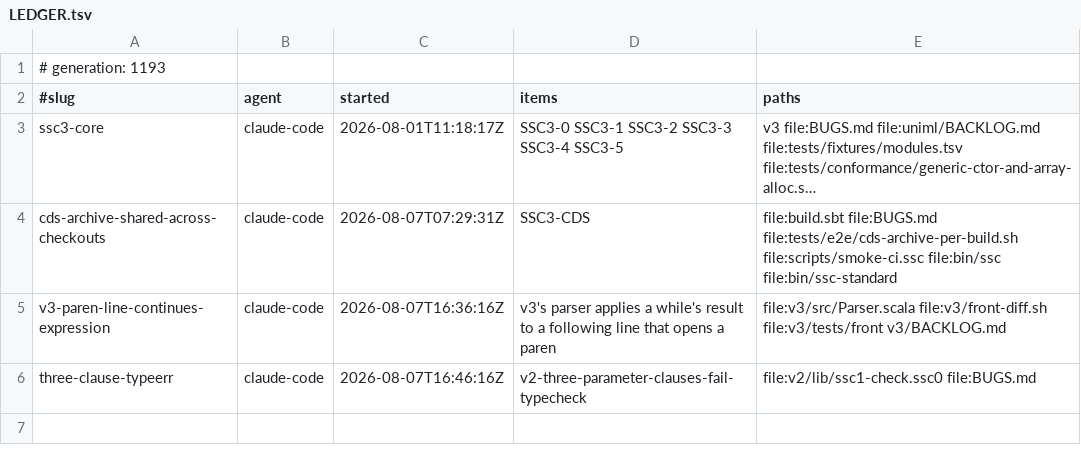
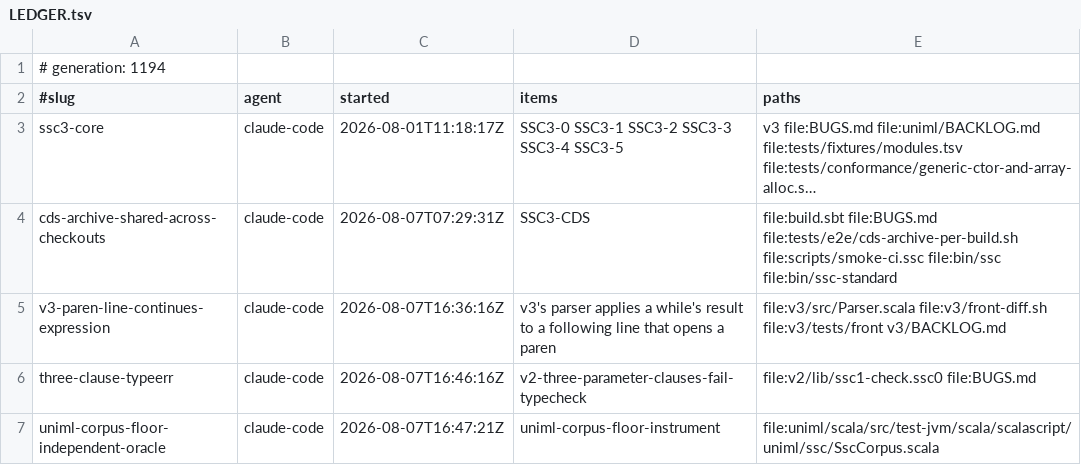
Before and after one commit to sergey-scherbina/scalascript, a TSV file: .work/active/LEDGER.tsv, drawn as a sheet; long unchanged cells end in ….

Commit message:
claim: uniml-corpus-floor-independent-oracle (uniml-corpus-floor-instrument) [skip ci]

```diff
--- a/.work/active/LEDGER.tsv
+++ b/.work/active/LEDGER.tsv
@@ -1,2 +1,2 @@
-# generation: 1193
+# generation: 1194
 #slug	agent	started	items	paths
@@ -6 +6,2 @@ v3-paren-line-continues-expression	claude-code	2026-08-07T16:36:16Z	v3's parser
 three-clause-typeerr	claude-code	2026-08-07T16:46:16Z	v2-three-parameter-clauses-fail-typecheck	file:v2/lib/ssc1-check.ssc0 file:BUGS.md
+uniml-corpus-floor-independent-oracle	claude-code	2026-08-07T16:47:21Z	uniml-corpus-floor-instrument	file:uniml/scala/src/test-jvm/scala/scalascript/uniml/ssc/SscCorpus.scala
```
Also changed, not shown: 1 other file.
